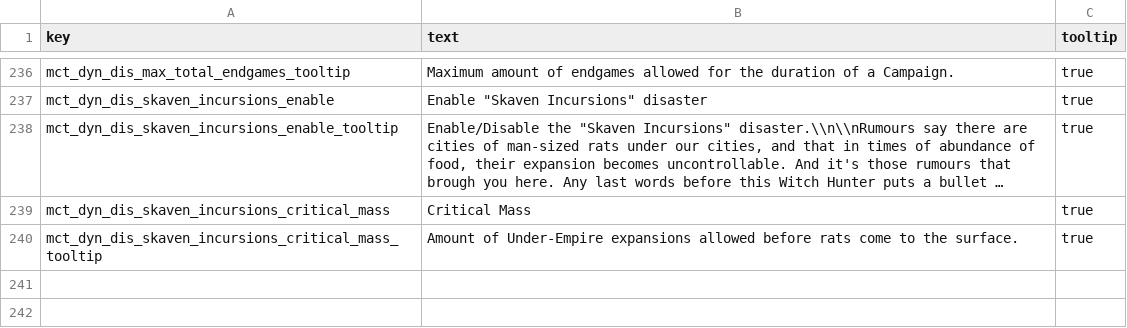
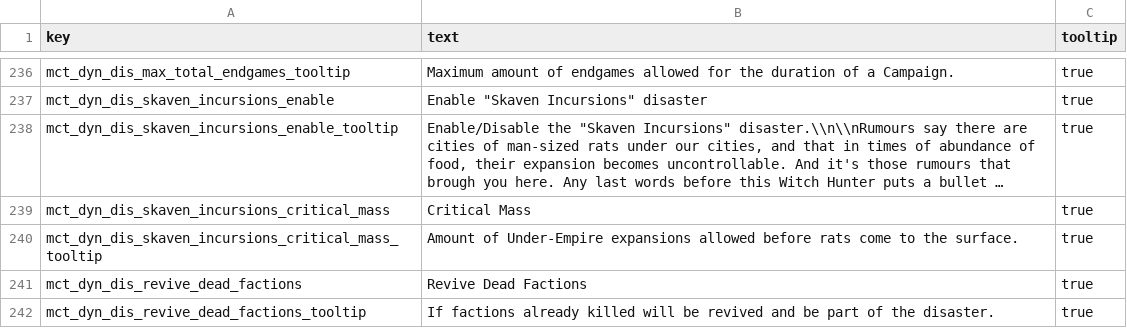
Before and after one commit to Frodo45127/tww3_dynamic_disasters, a TSV file: text/db/dyn_dis.tsv, drawn as a sheet; only a part is shown, gaps mark what is left out; long unchanged cells end in …; the diff names each change by its address in the sheet, - before the commit and + after, or states it on an @@ line.

Commit message:
Allow to disable dead factions for the vampire's disaster.

```diff
--- a/text/db/dyn_dis.tsv
+++ b/text/db/dyn_dis.tsv
+row 241: mct_dyn_dis_revive_dead_factions | Revive Dead Factions | true
+row 242: mct_dyn_dis_revive_dead_factions_tooltip | If factions already killed will be revived and be part of the disaster. | true
```
Also changed, not shown: 2 other files.
